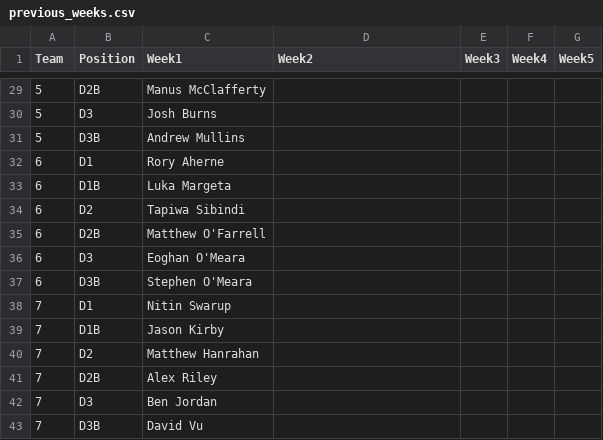
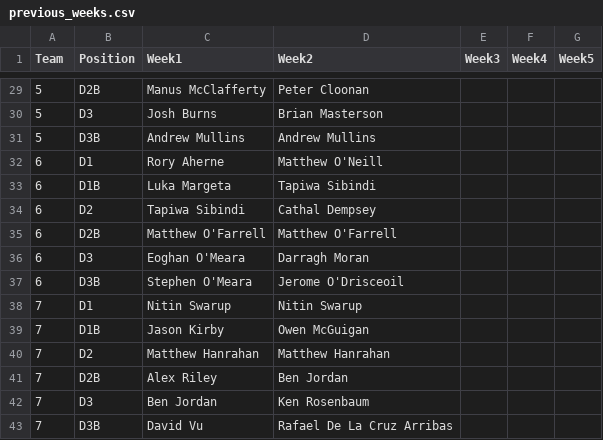
Before and after one commit to ConorWaldron/tennis, a CSV file: assets/winter_league/previous_weeks.csv, drawn as a sheet; only a part is shown, gaps mark what is left out; the diff covers the shown part only.

Commit message:
week 2

```diff
--- a/assets/winter_league/previous_weeks.csv
+++ b/assets/winter_league/previous_weeks.csv
@@ -29,15 +29,15 @@
-5,D2B,Manus McClafferty,,,,
-5,D3,Josh Burns,,,,
-5,D3B,Andrew Mullins,,,,
-6,D1,Rory Aherne,,,,
-6,D1B,Luka Margeta,,,,
-6,D2,Tapiwa Sibindi,,,,
-6,D2B,Matthew O'Farrell,,,,
-6,D3,Eoghan O'Meara,,,,
-6,D3B,Stephen O'Meara,,,,
-7,D1,Nitin Swarup,,,,
-7,D1B,Jason Kirby,,,,
-7,D2,Matthew Hanrahan,,,,
-7,D2B,Alex Riley,,,,
-7,D3,Ben Jordan,,,,
-7,D3B,David Vu,,,,
+5,D2B,Manus McClafferty,Peter Cloonan,,,
+5,D3,Josh Burns,Brian Masterson,,,
+5,D3B,Andrew Mullins,Andrew Mullins,,,
+6,D1,Rory Aherne,Matthew O'Neill,,,
+6,D1B,Luka Margeta,Tapiwa Sibindi,,,
+6,D2,Tapiwa Sibindi,Cathal Dempsey,,,
+6,D2B,Matthew O'Farrell,Matthew O'Farrell,,,
+6,D3,Eoghan O'Meara,Darragh Moran,,,
+6,D3B,Stephen O'Meara,Jerome O'Drisceoil,,,
+7,D1,Nitin Swarup,Nitin Swarup,,,
+7,D1B,Jason Kirby,Owen McGuigan,,,
+7,D2,Matthew Hanrahan,Matthew Hanrahan,,,
+7,D2B,Alex Riley,Ben Jordan,,,
+7,D3,Ben Jordan,Ken Rosenbaum,,,
+7,D3B,David Vu,Rafael De La Cruz Arribas,,,
```
Also changed, not shown: 28 edited cells elsewhere in this file, 1 other file.
